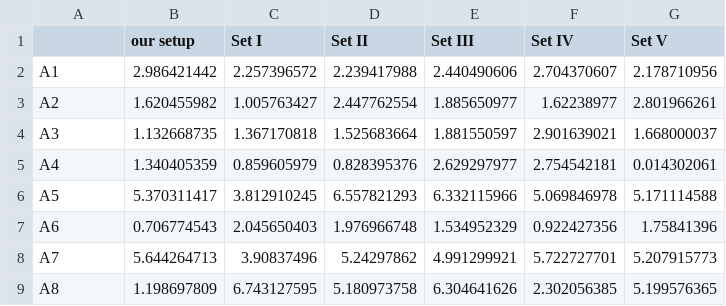
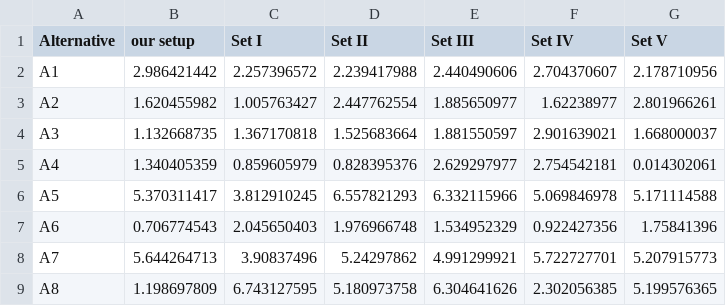
Before and after one commit to DRMHWKR/Soumendu2, a CSV file: SensitivityAlt.csv, drawn as a sheet.

Commit message:
Update SensitivityAlt.csv

```diff
--- a/SensitivityAlt.csv
+++ b/SensitivityAlt.csv
@@ -1,2 +1,2 @@
-,our setup,Set I,Set II,Set III,Set IV,Set V
+Alternative,our setup,Set I,Set II,Set III,Set IV,Set V
 A1,2.986421442,2.257396572,2.239417988,2.440490606,2.704370607,2.178710956
```
